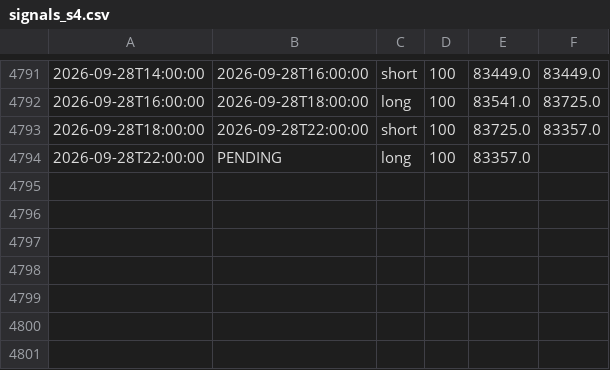
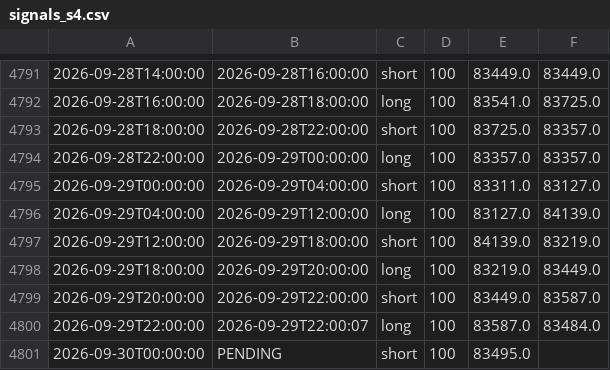
Before and after one commit to anildalabanjan933/crypto_tradingsystem, a CSV file: logs/signals_s4.csv, drawn as a sheet; only a part is shown, gaps mark what is left out.

```diff
--- a/logs/signals_s4.csv
+++ b/logs/signals_s4.csv
@@ -4793,2 +4793,9 @@
 2026-09-28T18:00:00,2026-09-28T22:00:00,short,100,83725.0,83357.0
-2026-09-28T22:00:00,PENDING,long,100,83357.0,
+2026-09-28T22:00:00,2026-09-29T00:00:00,long,100,83357.0,83357.0
+2026-09-29T00:00:00,2026-09-29T04:00:00,short,100,83311.0,83127.0
+2026-09-29T04:00:00,2026-09-29T12:00:00,long,100,83127.0,84139.0
+2026-09-29T12:00:00,2026-09-29T18:00:00,short,100,84139.0,83219.0
+2026-09-29T18:00:00,2026-09-29T20:00:00,long,100,83219.0,83449.0
+2026-09-29T20:00:00,2026-09-29T22:00:00,short,100,83449.0,83587.0
+2026-09-29T22:00:00,2026-09-29T22:00:07,long,100,83587.0,83484.0
+2026-09-30T00:00:00,PENDING,short,100,83495.0,
```
Also changed, not shown: logs/signals_s4v2.csv, logs/signals_s4v3.csv.
